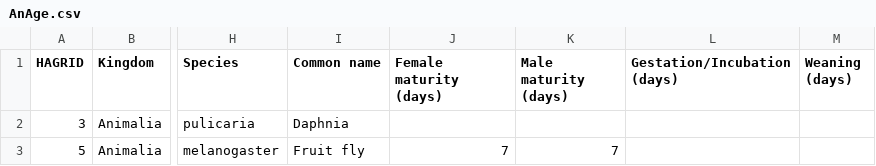
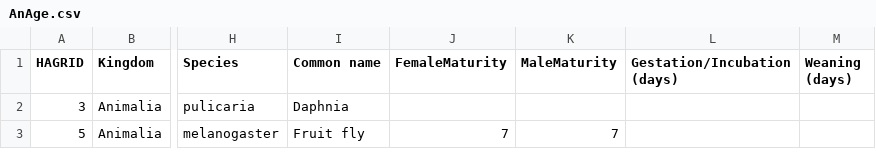
Before and after one commit to RonanMDONeill/AnAgeDS, a CSV file: AnAge.csv, drawn as a sheet; only a part is shown, gaps mark what is left out; the diff names each change by its address in the sheet, - before the commit and + after, or states it on an @@ line.

Commit message:
Update AnAge.csv

```diff
--- a/AnAge.csv
+++ b/AnAge.csv
-J1: Female maturity (days)
+J1: FemaleMaturity
-K1: Male maturity (days)
+K1: MaleMaturity
```
